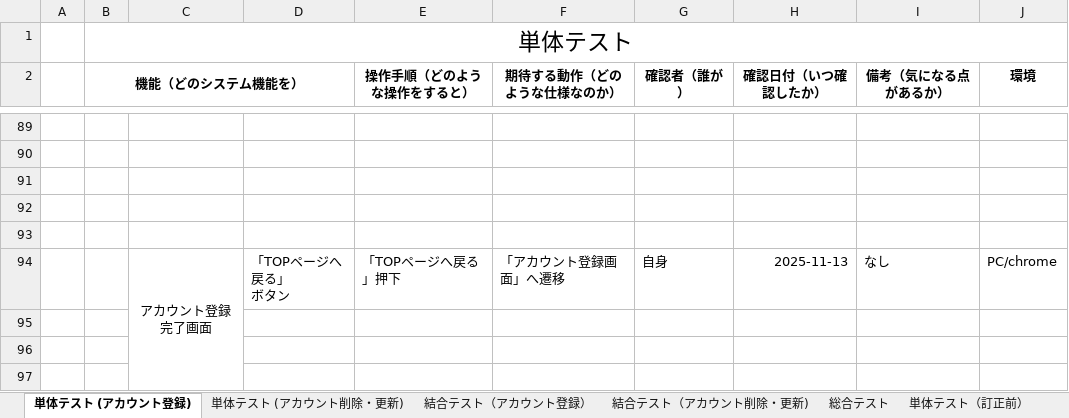
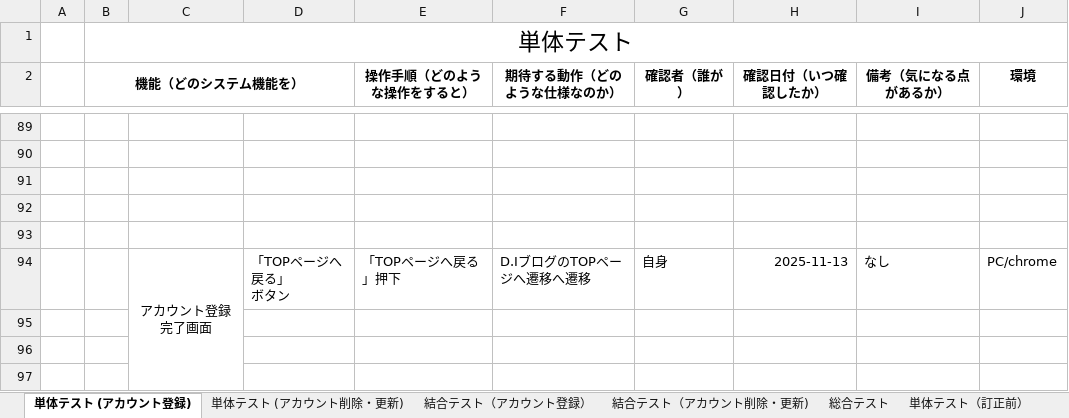
Before and after one commit to nozomi-watanabe1214/7_Programing, an Excel workbook: テストケース.xlsx, sheet 単体テスト (アカウント登録), drawn as a sheet; only a part is shown, gaps mark what is left out; values as stored, in another font and other column widths than the file's, no borders; the diff names each change by its address in the sheet, - before the commit and + after, or states it on an @@ line.

Commit message:
アカウント更新機能　単体テスト＆結合テスト作成途中

```diff
--- a/テストケース.xlsx (sheet 単体テスト (アカウント登録))
+++ b/テストケース.xlsx (sheet 単体テスト (アカウント登録))
-F94 (期待する動作（どのような仕様なのか）): 「アカウント登録画面」へ遷移
+F94 (期待する動作（どのような仕様なのか）): D.IブログのTOPページへ遷移へ遷移
```
Also changed, not shown: sheet 結合テスト（アカウント削除・更新), sheet 単体テスト (アカウント削除・更新), sheet 結合テスト（アカウント登録）.
